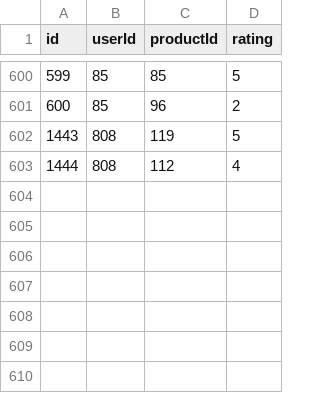
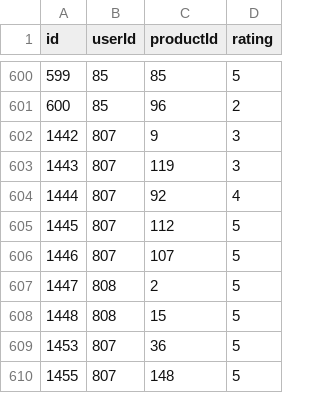
Before and after one commit to trung3ky/back-end, a CSV file: data/ratings_new.csv, drawn as a sheet; only a part is shown, gaps mark what is left out; addresses are those after the commit; the diff names each change by its address in the sheet, - before the commit and + after, or states it on an @@ line.

```diff
--- a/data/ratings_new.csv
+++ b/data/ratings_new.csv
+row 602: 1442 | 807 | 9 | 3
+row 603: 1443 | 807 | 119 | 3
+row 604: 1444 | 807 | 92 | 4
+row 605: 1445 | 807 | 112 | 5
+row 606: 1446 | 807 | 107 | 5
@@ column A (id) renumbered between rows 607 and 608 @@
-C607 (productId): 119
+C607 (productId): 2
-C608 (productId): 112
+C608 (productId): 15
-D608 (rating): 4
+D608 (rating): 5
+row 609: 1453 | 807 | 36 | 5
+row 610: 1455 | 807 | 148 | 5
```
Also changed, not shown: 11 other files.
